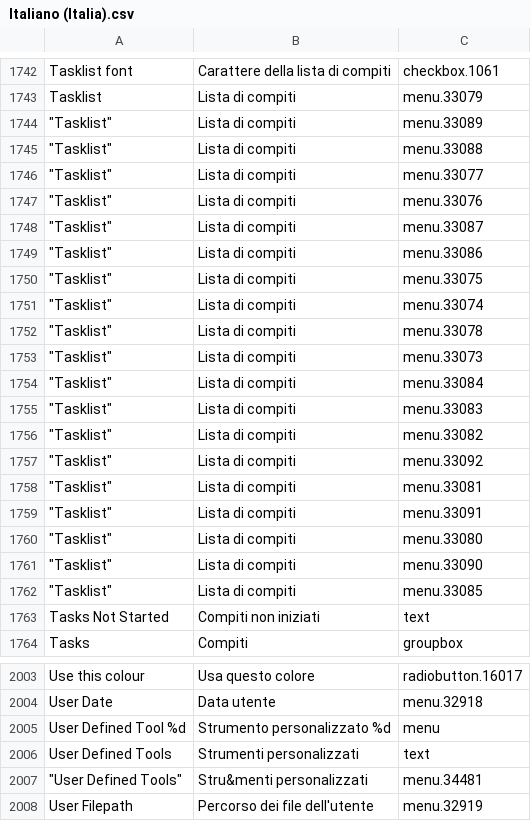
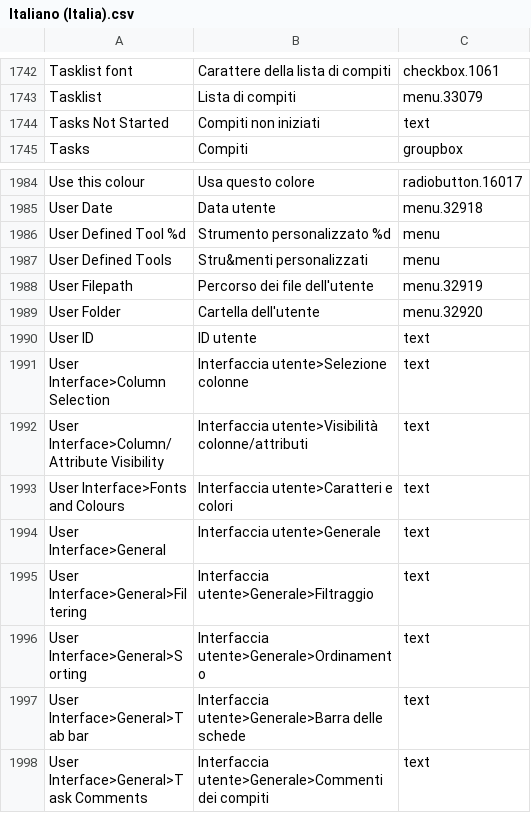
Before and after one commit to abstractspoon/ToDoList_Resources, a CSV file: Translations/Italiano (Italia).csv, drawn as a sheet; only a part is shown, gaps mark what is left out; the shorter side is filled out with more unchanged rows; removed rows and columns are numbered as before the commit, all else as after; the diff names each change by its address in the sheet, - before the commit and + after, or states it on an @@ line.

Commit message:
Update Italian translations

```diff
--- a/Translations/Italiano (Italia).csv
+++ b/Translations/Italiano (Italia).csv
-row 1744: "Tasklist" | Lista di compiti | menu.33089
-row 1745: "Tasklist" | Lista di compiti | menu.33088
-row 1746: "Tasklist" | Lista di compiti | menu.33077
-row 1747: "Tasklist" | Lista di compiti | menu.33076
-row 1748: "Tasklist" | Lista di compiti | menu.33087
-row 1749: "Tasklist" | Lista di compiti | menu.33086
-row 1750: "Tasklist" | Lista di compiti | menu.33075
-row 1751: "Tasklist" | Lista di compiti | menu.33074
-row 1752: "Tasklist" | Lista di compiti | menu.33078
-row 1753: "Tasklist" | Lista di compiti | menu.33073
-row 1754: "Tasklist" | Lista di compiti | menu.33084
-row 1755: "Tasklist" | Lista di compiti | menu.33083
-row 1756: "Tasklist" | Lista di compiti | menu.33082
-row 1757: "Tasklist" | Lista di compiti | menu.33092
-row 1758: "Tasklist" | Lista di compiti | menu.33081
-row 1759: "Tasklist" | Lista di compiti | menu.33091
-row 1760: "Tasklist" | Lista di compiti | menu.33080
-row 1761: "Tasklist" | Lista di compiti | menu.33090
-row 1762: "Tasklist" | Lista di compiti | menu.33085
-B1987: Strumenti personalizzati
+B1987: Stru&menti personalizzati
-C1987: text
+C1987: menu
-row 2007: "User Defined Tools" | Stru&menti personalizzati | menu.34481
```
